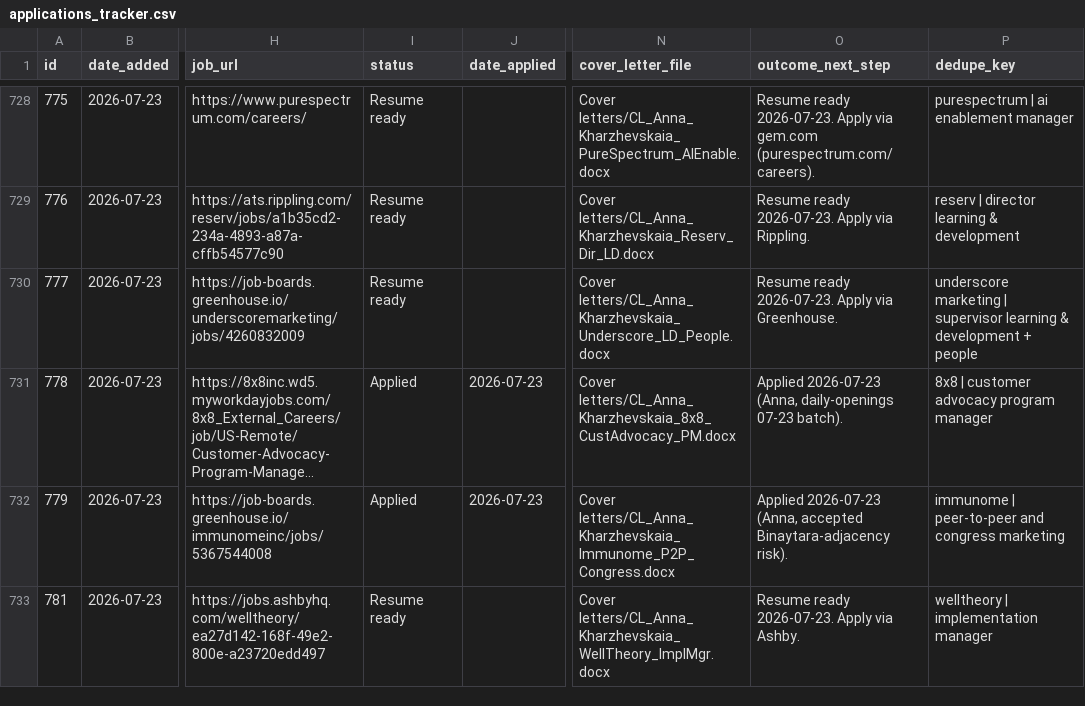
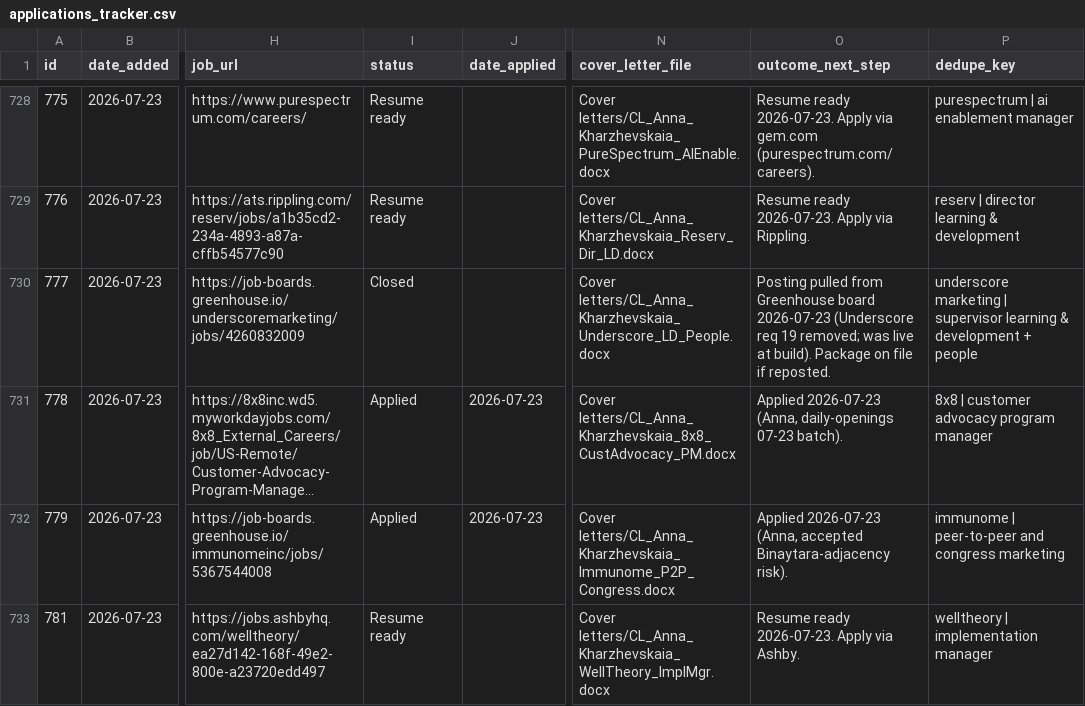
Before and after one commit to undrsky/t32tfoes3m, a CSV file: applications_tracker.csv, drawn as a sheet; only a part is shown, gaps mark what is left out; long unchanged cells end in …; the diff names each change by its address in the sheet, - before the commit and + after, or states it on an @@ line.

Commit message:
Underscore Supervisor L&D (777) Closed - posting pulled

```diff
--- a/applications_tracker.csv
+++ b/applications_tracker.csv
-I730 (status): Resume ready
+I730 (status): Closed
-O730 (outcome_next_step): Resume ready 2026-07-23. Apply via Greenhouse.
+O730 (outcome_next_step): Posting pulled from Greenhouse board 2026-07-23 (Underscore req 19 removed; was live at build). Package on file if reposted.
```
